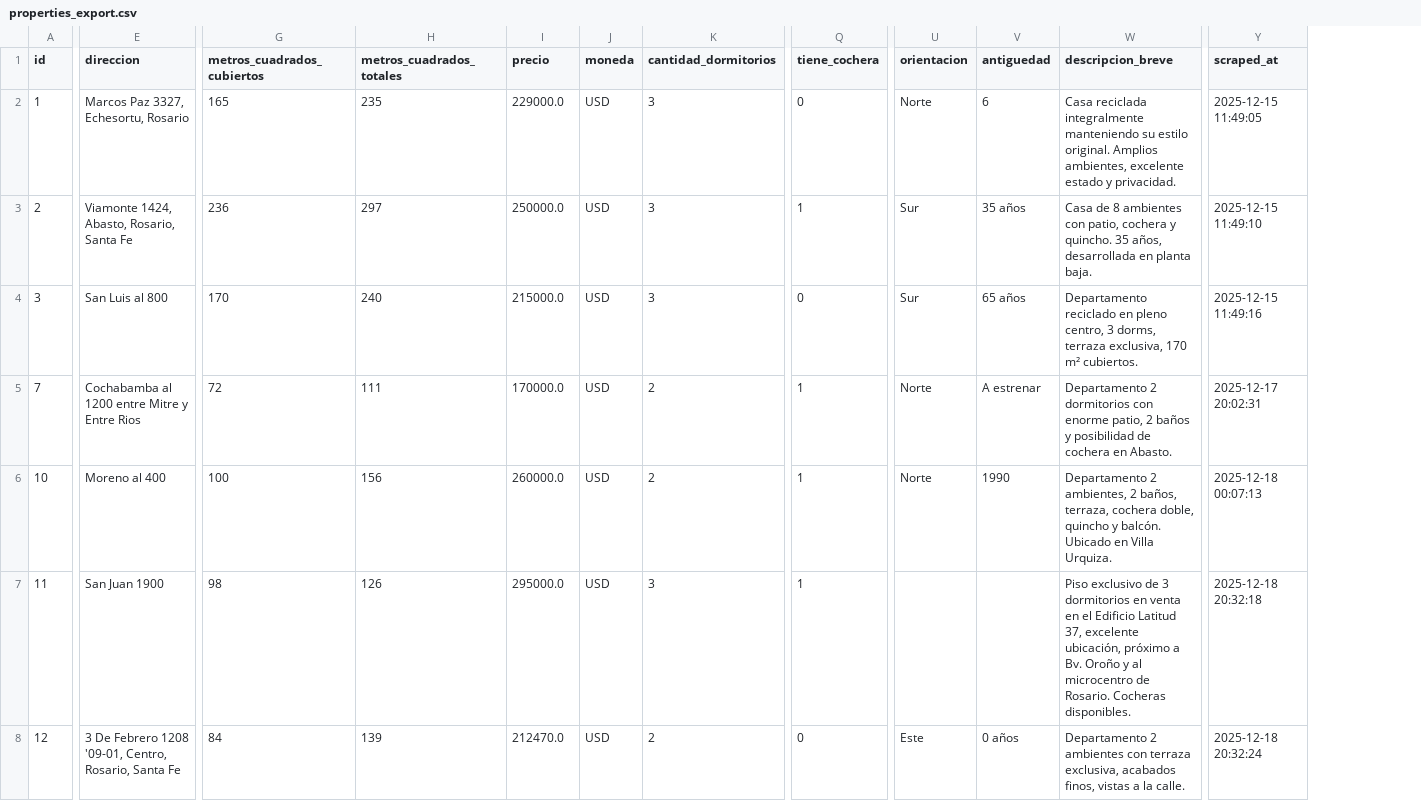
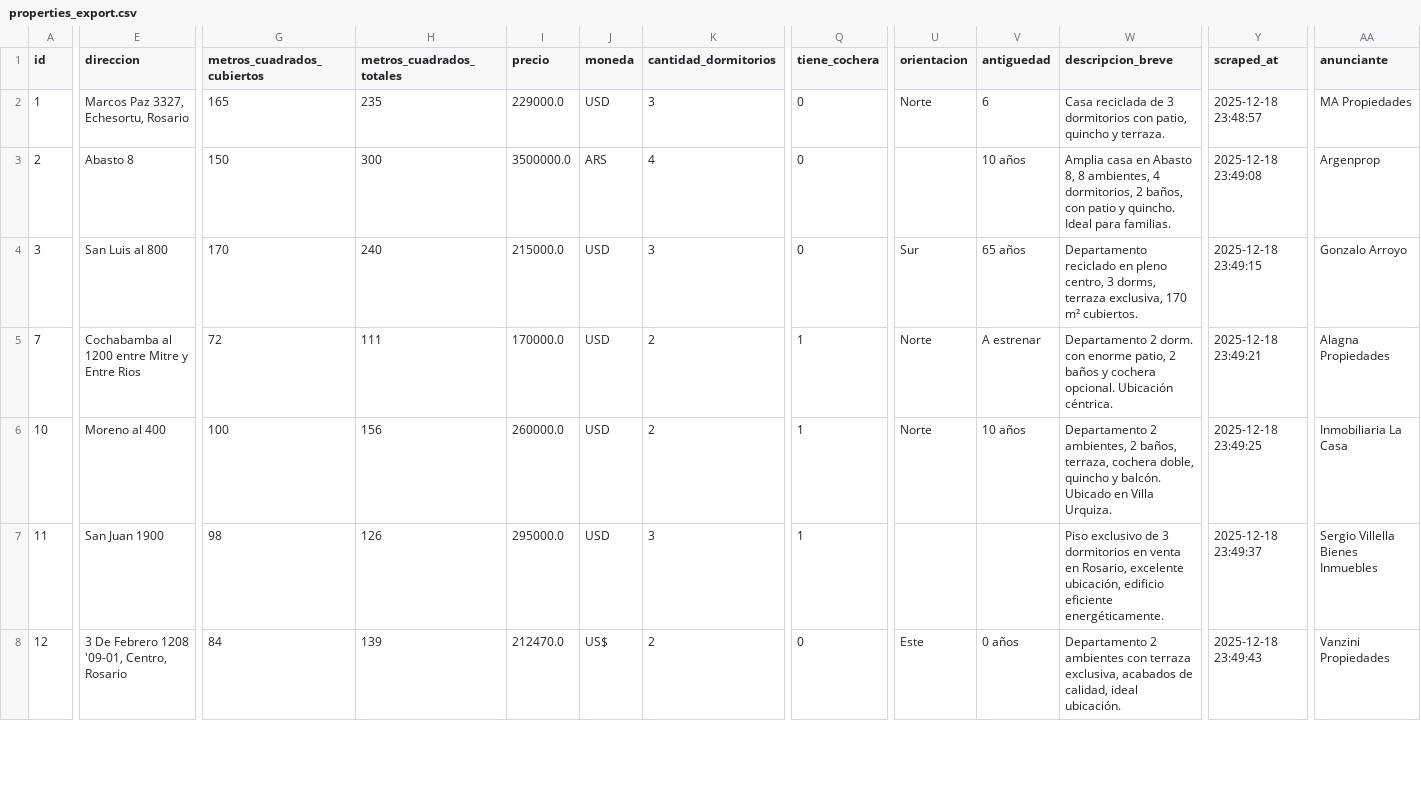
Before and after one commit to rolaseba/web-house-scraper, a CSV file: data/properties_export.csv, drawn as a sheet; only a part is shown, gaps mark what is left out; the diff covers the shown part only; the diff names each change by its address in the sheet, - before the commit and + after, or states it on an @@ line.

Commit message:
chore: new data update

```diff
--- a/data/properties_export.csv
+++ b/data/properties_export.csv
+column AA (anunciante), rows 2-8: MA Propiedades | Argenprop | Gonzalo Arroyo | Alagna Propiedades | Inmobiliaria La Casa | Sergio Villella Bienes Inmuebles | Vanzini Propiedades
-W2 (descripcion_breve): Casa reciclada integralmente manteniendo su estilo original. Amplios ambientes, excelente estado y privacidad.
+W2 (descripcion_breve): Casa reciclada de 3 dormitorios con patio, quincho y terraza.
-Y2 (scraped_at): 2025-12-15 11:49:05
+Y2 (scraped_at): 2025-12-18 23:48:57
-E3 (direccion): Viamonte 1424, Abasto, Rosario, Santa Fe
+E3 (direccion): Abasto 8
-G3 (metros_cuadrados_cubiertos): 236
+G3 (metros_cuadrados_cubiertos): 150
-H3 (metros_cuadrados_totales): 297
+H3 (metros_cuadrados_totales): 300
-I3 (precio): 250000.0
+I3 (precio): 3500000.0
-J3 (moneda): USD
+J3 (moneda): ARS
-K3 (cantidad_dormitorios): 3
+K3 (cantidad_dormitorios): 4
-Q3 (tiene_cochera): 1
+Q3 (tiene_cochera): 0
-U3 (orientacion): Sur
+U3 (orientacion): (empty)
-V3 (antiguedad): 35 años
+V3 (antiguedad): 10 años
-W3 (descripcion_breve): Casa de 8 ambientes con patio, cochera y quincho. 35 años, desarrollada en planta baja.
+W3 (descripcion_breve): Amplia casa en Abasto 8, 8 ambientes, 4 dormitorios, 2 baños, con patio y quincho. Ideal para familias.
-Y3 (scraped_at): 2025-12-15 11:49:10
+Y3 (scraped_at): 2025-12-18 23:49:08
-Y4 (scraped_at): 2025-12-15 11:49:16
+Y4 (scraped_at): 2025-12-18 23:49:15
-W5 (descripcion_breve): Departamento 2 dormitorios con enorme patio, 2 baños y posibilidad de cochera en Abasto.
+W5 (descripcion_breve): Departamento 2 dorm. con enorme patio, 2 baños y cochera opcional. Ubicación céntrica.
-Y5 (scraped_at): 2025-12-17 20:02:31
+Y5 (scraped_at): 2025-12-18 23:49:21
-V6 (antiguedad): 1990
+V6 (antiguedad): 10 años
-Y6 (scraped_at): 2025-12-18 00:07:13
+Y6 (scraped_at): 2025-12-18 23:49:25
-W7 (descripcion_breve): …venta en el Edificio Latitud 37, excelente ubicación, próximo a Bv. Oroño y al microcentro de Rosario. Cocheras disponibles.
+W7 (descripcion_breve): …venta en Rosario, excelente ubicación, edificio eficiente energéticamente.
-Y7 (scraped_at): 2025-12-18 20:32:18
+Y7 (scraped_at): 2025-12-18 23:49:37
-E8 (direccion): …'09-01, Centro, Rosario, Santa Fe
+E8 (direccion): …'09-01, Centro, Rosario
-J8 (moneda): USD
+J8 (moneda): US$
-W8 (descripcion_breve): …exclusiva, acabados finos, vistas a la calle.
+W8 (descripcion_breve): …exclusiva, acabados de calidad, ideal ubicación.
-Y8 (scraped_at): 2025-12-18 20:32:24
+Y8 (scraped_at): 2025-12-18 23:49:43
```
Also changed, not shown: 18 edited cells elsewhere in this file, docs/properties_export.csv.
